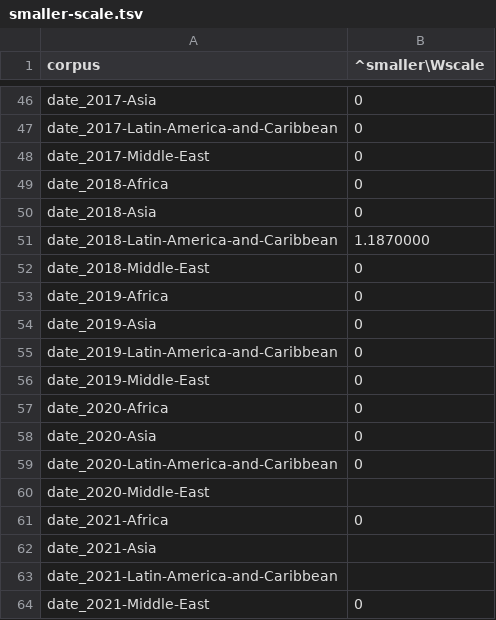
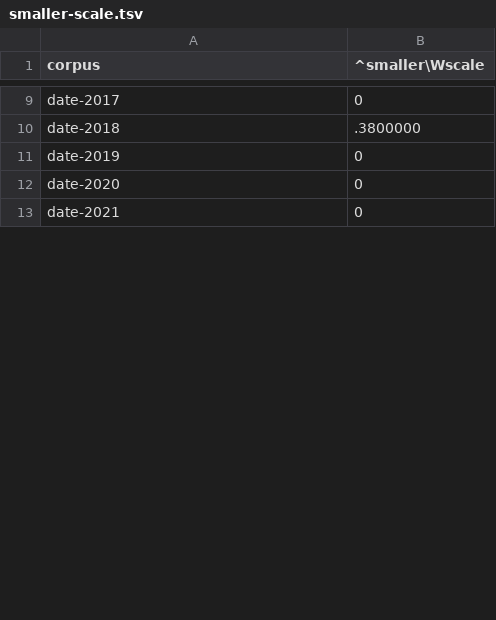
Before and after one commit to ericleasemorgan/ifad-toolbox, a TSV file: tables/smaller-scale.tsv, drawn as a sheet; only a part is shown, gaps mark what is left out; removed rows and columns are numbered as before the commit, all else as after; the diff covers the shown part only; the diff names each change by its address in the sheet, - before the commit and + after, or states it on an @@ line.

```diff
--- a/tables/smaller-scale.tsv
+++ b/tables/smaller-scale.tsv
-A9 (corpus): date_2017-Asia
+A9 (corpus): date-2017
-row 47: date_2017-Latin-America-and-Caribbean | 0
-row 48: date_2017-Middle-East | 0
-row 49: date_2018-Africa | 0
-row 50: date_2018-Asia | 0
-row 51: date_2018-Latin-America-and-Caribbean | 1.1870000
-row 52: date_2018-Middle-East | 0
-row 53: date_2019-Africa | 0
+row 10: date-2018 | .3800000
-A11 (corpus): date_2019-Asia
+A11 (corpus): date-2019
-row 55: date_2019-Latin-America-and-Caribbean | 0
-row 56: date_2019-Middle-East | 0
-row 57: date_2020-Africa | 0
-A12 (corpus): date_2020-Asia
+A12 (corpus): date-2020
-row 59: date_2020-Latin-America-and-Caribbean | 0
-row 60: date_2020-Middle-East
-A13 (corpus): date_2021-Africa
+A13 (corpus): date-2021
-row 62: date_2021-Asia
-row 63: date_2021-Latin-America-and-Caribbean
-row 64: date_2021-Middle-East | 0
```
Also changed, not shown: 2 added rows, 55 removed rows and 9 edited cells elsewhere in this file, tables/small-farm.tsv, tables/small-medium.tsv, 9 other files.
